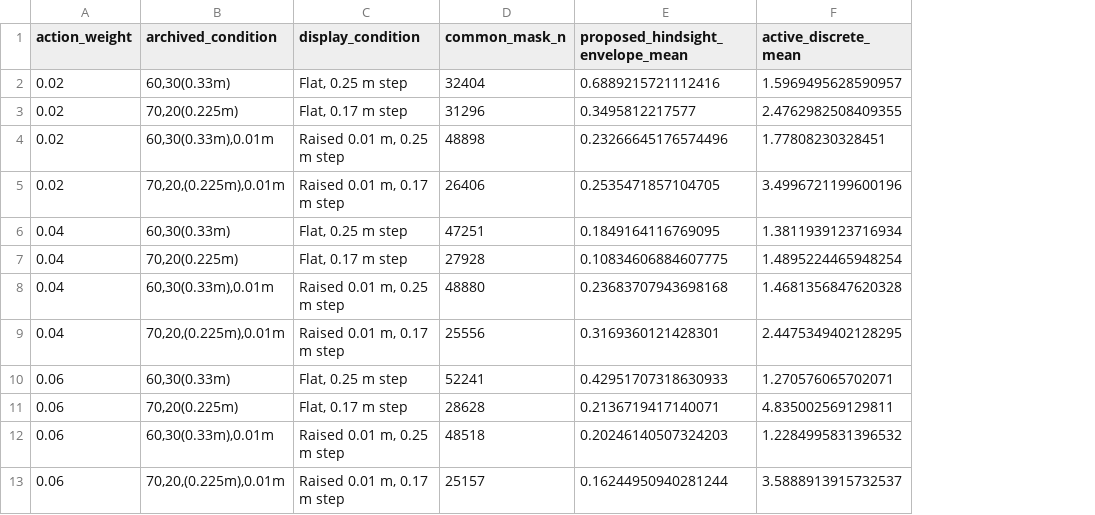
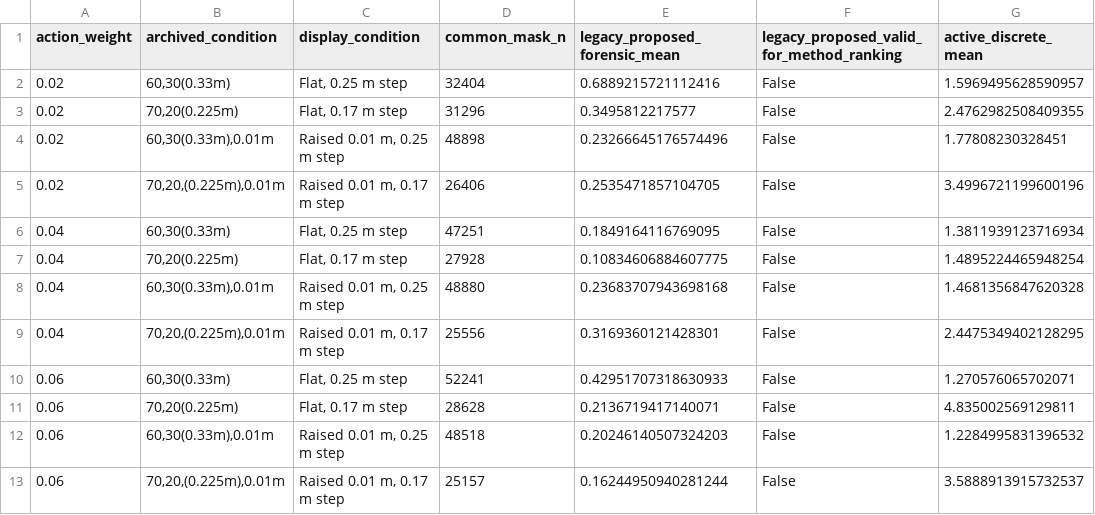
Before and after one commit to QTQT233/Sign-Constrained-Reinforcement-Learning-for-Energy-Efficient-Bipedal-Foot-Placement, a CSV file: results/action_weight_cmt_correction_12_cells.csv, drawn as a sheet; only a part is shown; the diff names each change by its address in the sheet, - before the commit and + after, or states it on an @@ line.

```diff
--- a/results/action_weight_cmt_correction_12_cells.csv
+++ b/results/action_weight_cmt_correction_12_cells.csv
+column F, rows 1-13: legacy_proposed_valid_for_method_ranking | False | False | False | False | False | False | False | False | False | False | False | False
-E1: proposed_hindsight_envelope_mean
+E1: legacy_proposed_forensic_mean
```
Also changed, not shown: MANIFEST.csv, 25 other files.
